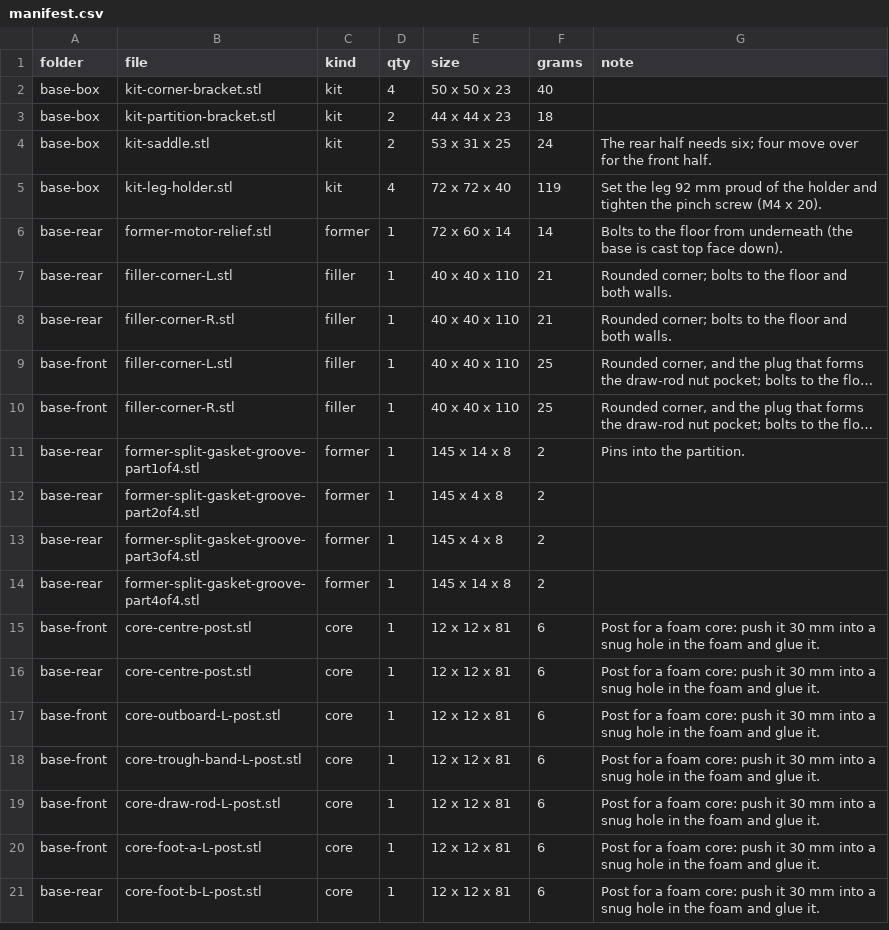
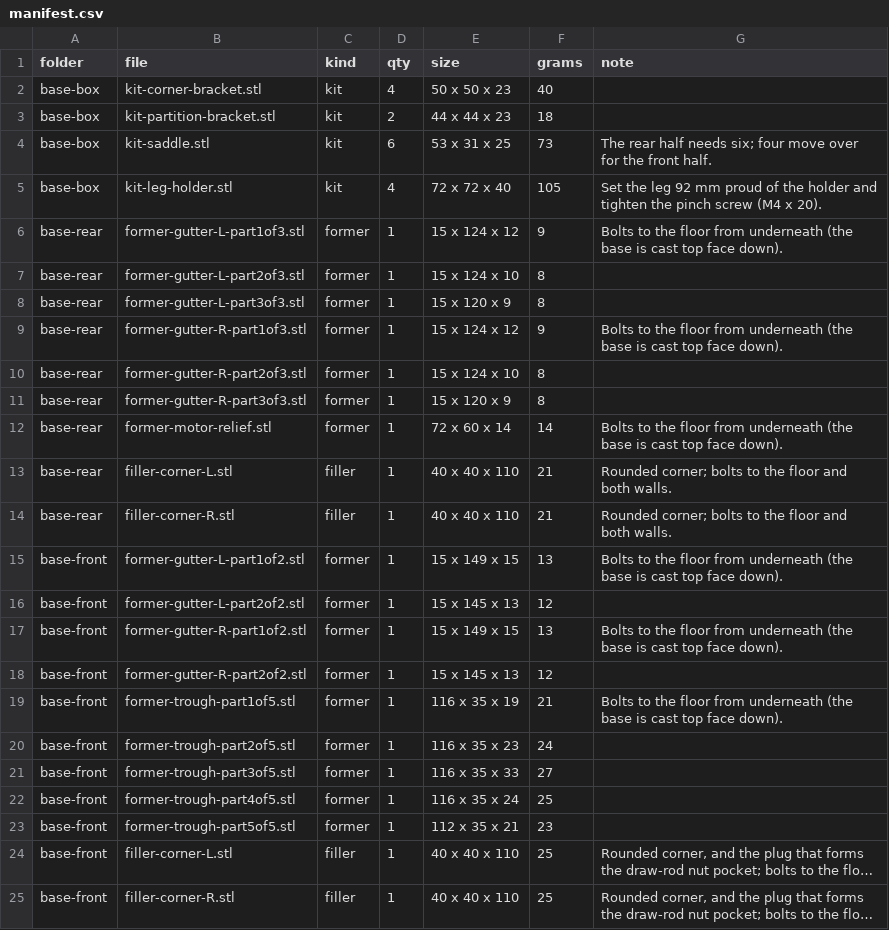
Before and after one commit to nolanstr/diycnc, a CSV file: print/manifest.csv, drawn as a sheet; only a part is shown; the shorter side is filled out with more unchanged rows; long unchanged cells end in …; the diff covers the shown part only; the diff names each change by its address in the sheet, - before the commit and + after, or states it on an @@ line.

Commit message:
Hybrid foam and leaner printed shapes: 1.5 kg PETG
- Foam only for the hidden pocket and socket cores; the trough, gutters and beam
  back edge print again (foam_formers=True cuts them too)
- Spigot sleeves are two 15 mm rings; tube, leg and post end plugs are cups
- Socket cores stand on small printed spikes; leg holders lightened
- Toe filler gets a lip for the front board's foot, replacing four brackets
- Tube locators: a cross in the tube end instead of a solid square
- Post bushings: four tabs instead of a full flange
- Thin formers fall back to one bolt before pins, and formers print flat face down
- Saddle count corrected (six at once for the rear half)

```diff
--- a/print/manifest.csv
+++ b/print/manifest.csv
-D4 (qty): 2
+D4 (qty): 6
-F4 (grams): 24
+F4 (grams): 73
-F5 (grams): 119
+F5 (grams): 105
+row 6: base-rear | former-gutter-L-part1of3.stl | former | 1 | 15 x 124 x 12 | 9 | Bolts to the floor from underneath (the base is cast top face down).
+row 7: base-rear | former-gutter-L-part2of3.stl | former | 1 | 15 x 124 x 10 | 8
+row 8: base-rear | former-gutter-L-part3of3.stl | former | 1 | 15 x 120 x 9 | 8
+row 9: base-rear | former-gutter-R-part1of3.stl | former | 1 | 15 x 124 x 12 | 9 | Bolts to the floor from underneath (the base is cast top face down).
+row 10: base-rear | former-gutter-R-part2of3.stl | former | 1 | 15 x 124 x 10 | 8
+row 11: base-rear | former-gutter-R-part3of3.stl | former | 1 | 15 x 120 x 9 | 8
+row 15: base-front | former-gutter-L-part1of2.stl | former | 1 | 15 x 149 x 15 | 13 | Bolts to the floor from underneath (the base is cast top face down).
+row 16: base-front | former-gutter-L-part2of2.stl | former | 1 | 15 x 145 x 13 | 12
+row 17: base-front | former-gutter-R-part1of2.stl | former | 1 | 15 x 149 x 15 | 13 | Bolts to the floor from underneath (the base is cast top face down).
+row 18: base-front | former-gutter-R-part2of2.stl | former | 1 | 15 x 145 x 13 | 12
+row 19: base-front | former-trough-part1of5.stl | former | 1 | 116 x 35 x 19 | 21 | Bolts to the floor from underneath (the base is cast top face down).
+row 20: base-front | former-trough-part2of5.stl | former | 1 | 116 x 35 x 23 | 24
+row 21: base-front | former-trough-part3of5.stl | former | 1 | 116 x 35 x 33 | 27
+row 22: base-front | former-trough-part4of5.stl | former | 1 | 116 x 35 x 24 | 25
+row 23: base-front | former-trough-part5of5.stl | former | 1 | 112 x 35 x 21 | 23
```
Also changed, not shown: 4 added rows and 23 edited cells elsewhere in this file, docs/sourcing.csv, 14 other files.
